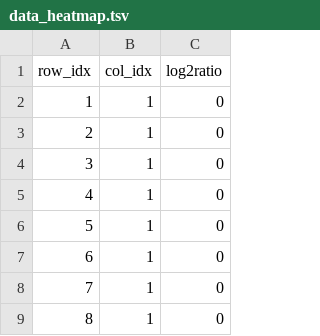
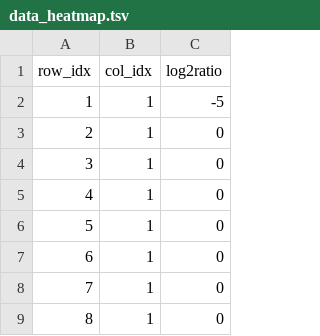
Before and after one commit to muratbuldu/muratbuldu.github.io, a TSV file: project1/heat/data_heatmap.tsv, drawn as a sheet; only a part is shown.

```diff
--- a/project1/heat/data_heatmap.tsv
+++ b/project1/heat/data_heatmap.tsv
@@ -1,3 +1,3 @@
 row_idx	col_idx	log2ratio
-1	1	0
+1	1	-5
 2	1	0
```
Also changed, not shown: 1 other file.
